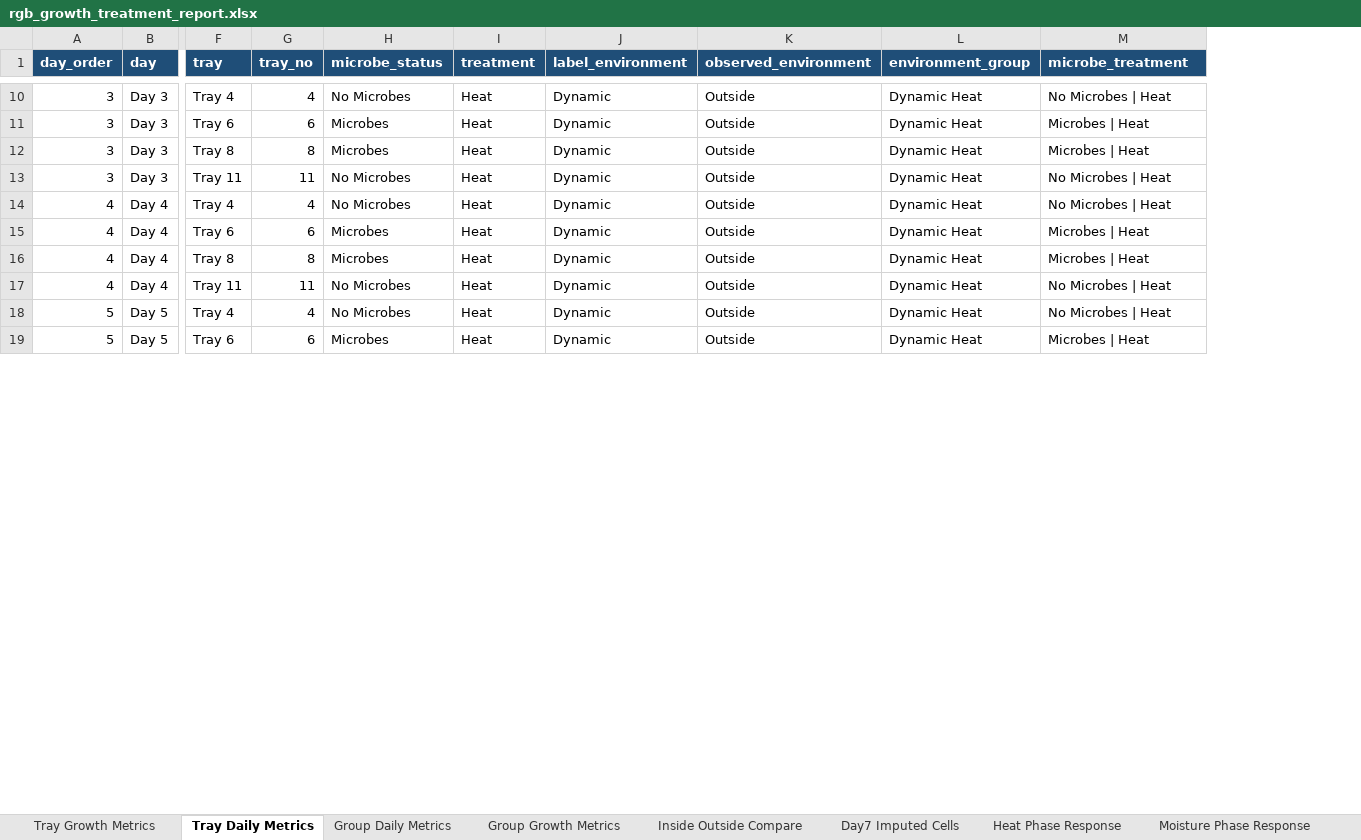
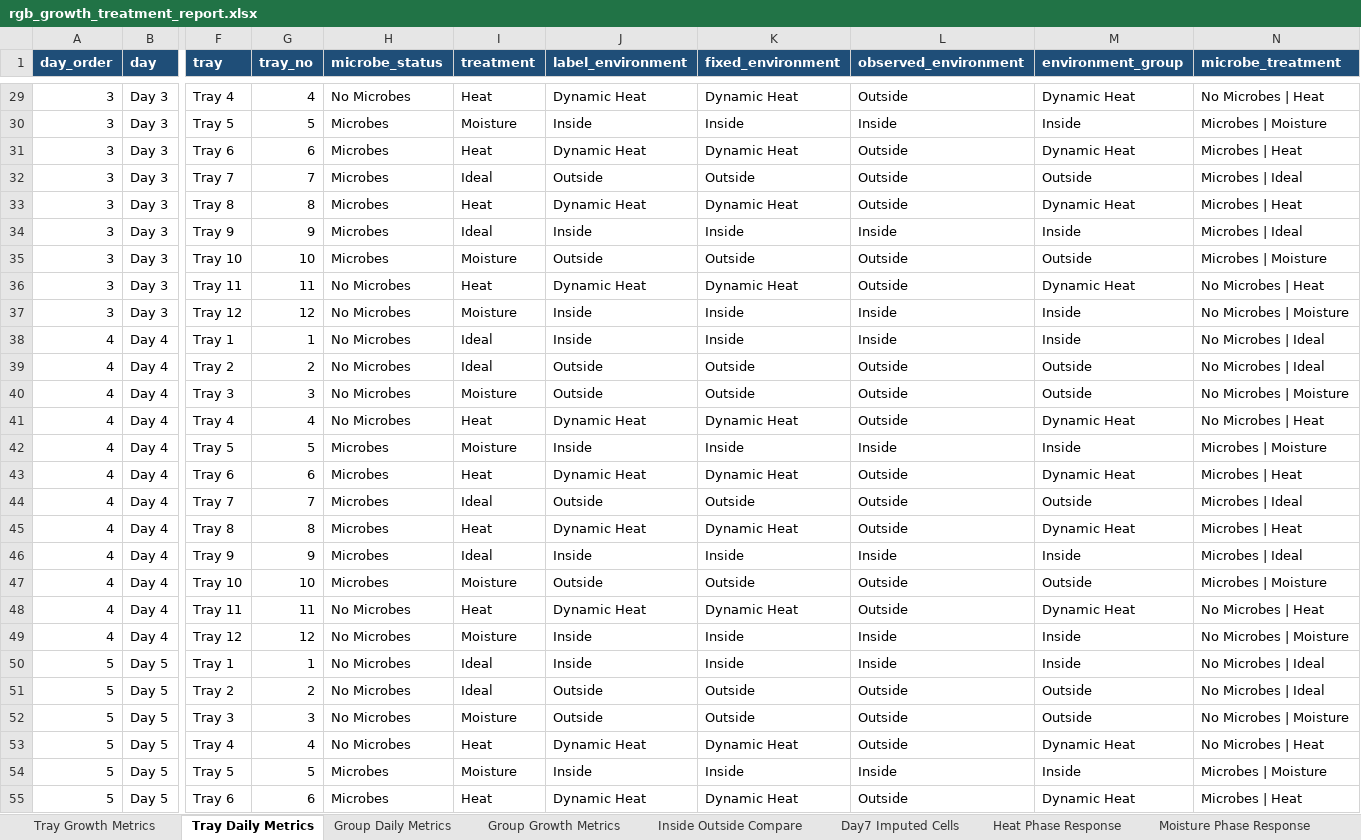
Before and after one commit to Shibbir-Turag/Internship, an Excel workbook: outputs/Third trial/05_RGB_Growth_Rate_Treatment_Comparison/_reports/rgb_growth_treatment_report.xlsx, sheet Tray Daily Metrics, drawn as a sheet; only a part is shown, gaps mark what is left out; values as stored, in another font and other column widths than the file's, no borders; addresses are those after the commit; rows hold the shown columns only; the diff covers the shown part only; the diff names each change by its address in the sheet, - before the commit and + after, or states it on an @@ line.

```diff
--- a/outputs/Third trial/05_RGB_Growth_Rate_Treatment_Comparison/_reports/rgb_growth_treatment_report.xlsx (sheet Tray Daily Metrics)
+++ b/outputs/Third trial/05_RGB_Growth_Rate_Treatment_Comparison/_reports/rgb_growth_treatment_report.xlsx (sheet Tray Daily Metrics)
+column K (fixed_environment), row 29: Dynamic Heat; row 31: Dynamic Heat; row 33: Dynamic Heat; row 36: Dynamic Heat; row 41: Dynamic Heat; row 43: Dynamic Heat; row 45: Dynamic Heat; row 48: Dynamic Heat; row 53: Dynamic Heat; row 55: Dynamic Heat
-J29 (label_environment): Dynamic
+J29 (label_environment): Dynamic Heat
+row 30: 3 | Day 3 | Tray 5 | 5 | Microbes | Moisture | Inside | Inside | Inside | Inside | Microbes | Moisture
-J31 (label_environment): Dynamic
+J31 (label_environment): Dynamic Heat
+row 32: 3 | Day 3 | Tray 7 | 7 | Microbes | Ideal | Outside | Outside | Outside | Outside | Microbes | Ideal
-J33 (label_environment): Dynamic
+J33 (label_environment): Dynamic Heat
+row 34: 3 | Day 3 | Tray 9 | 9 | Microbes | Ideal | Inside | Inside | Inside | Inside | Microbes | Ideal
+row 35: 3 | Day 3 | Tray 10 | 10 | Microbes | Moisture | Outside | Outside | Outside | Outside | Microbes | Moisture
-J36 (label_environment): Dynamic
+J36 (label_environment): Dynamic Heat
+row 37: 3 | Day 3 | Tray 12 | 12 | No Microbes | Moisture | Inside | Inside | Inside | Inside | No Microbes | Moisture
+row 38: 4 | Day 4 | Tray 1 | 1 | No Microbes | Ideal | Inside | Inside | Inside | Inside | No Microbes | Ideal
+row 39: 4 | Day 4 | Tray 2 | 2 | No Microbes | Ideal | Outside | Outside | Outside | Outside | No Microbes | Ideal
+row 40: 4 | Day 4 | Tray 3 | 3 | No Microbes | Moisture | Outside | Outside | Outside | Outside | No Microbes | Moisture
-J41 (label_environment): Dynamic
+J41 (label_environment): Dynamic Heat
+row 42: 4 | Day 4 | Tray 5 | 5 | Microbes | Moisture | Inside | Inside | Inside | Inside | Microbes | Moisture
-J43 (label_environment): Dynamic
+J43 (label_environment): Dynamic Heat
+row 44: 4 | Day 4 | Tray 7 | 7 | Microbes | Ideal | Outside | Outside | Outside | Outside | Microbes | Ideal
-J45 (label_environment): Dynamic
+J45 (label_environment): Dynamic Heat
+row 46: 4 | Day 4 | Tray 9 | 9 | Microbes | Ideal | Inside | Inside | Inside | Inside | Microbes | Ideal
+row 47: 4 | Day 4 | Tray 10 | 10 | Microbes | Moisture | Outside | Outside | Outside | Outside | Microbes | Moisture
-J48 (label_environment): Dynamic
+J48 (label_environment): Dynamic Heat
+row 49: 4 | Day 4 | Tray 12 | 12 | No Microbes | Moisture | Inside | Inside | Inside | Inside | No Microbes | Moisture
+row 50: 5 | Day 5 | Tray 1 | 1 | No Microbes | Ideal | Inside | Inside | Inside | Inside | No Microbes | Ideal
+row 51: 5 | Day 5 | Tray 2 | 2 | No Microbes | Ideal | Outside | Outside | Outside | Outside | No Microbes | Ideal
+row 52: 5 | Day 5 | Tray 3 | 3 | No Microbes | Moisture | Outside | Outside | Outside | Outside | No Microbes | Moisture
-J53 (label_environment): Dynamic
+J53 (label_environment): Dynamic Heat
+row 54: 5 | Day 5 | Tray 5 | 5 | Microbes | Moisture | Inside | Inside | Inside | Inside | Microbes | Moisture
-J55 (label_environment): Dynamic
+J55 (label_environment): Dynamic Heat
```
Also changed, not shown: 39 added rows and 18 edited cells elsewhere in this sheet, sheet Group Daily Metrics, sheet Tray Growth Metrics, sheet Group Growth Metrics, sheet Moisture Phase Response, sheet Day7 Imputed Cells, sheet Inside Outside Compare, 1 more sheet, other sheet tabs, 26 other files.
